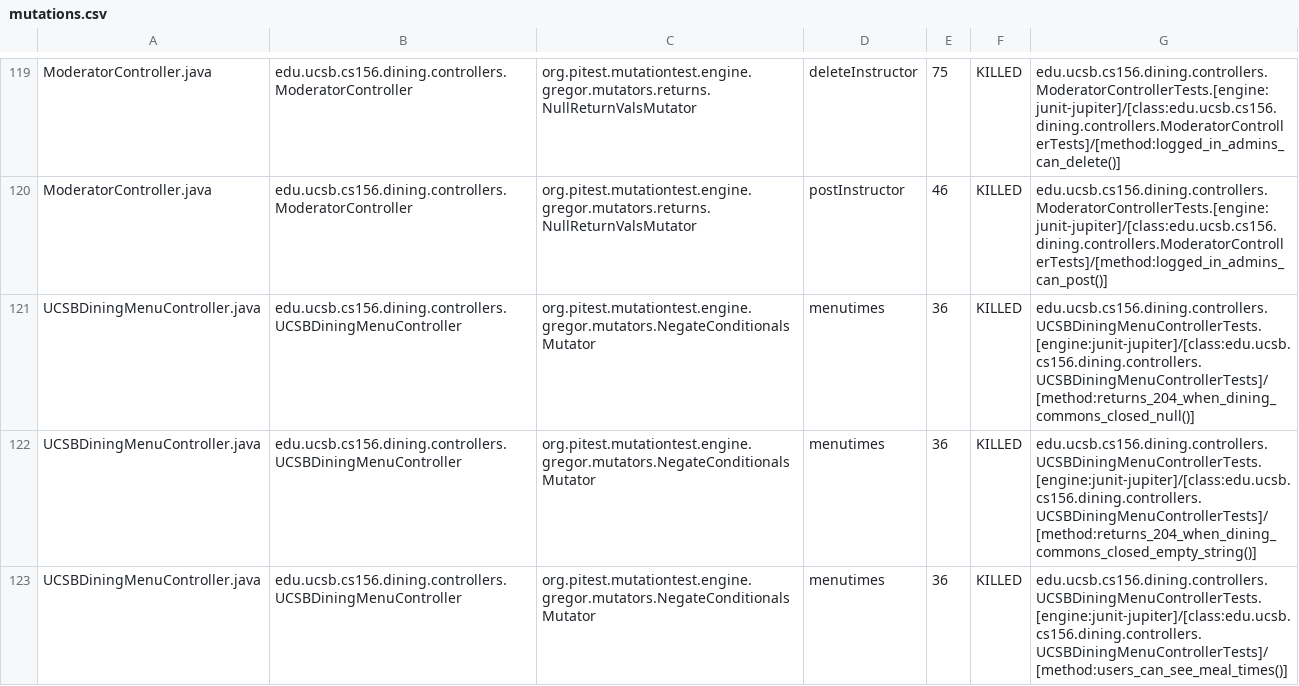
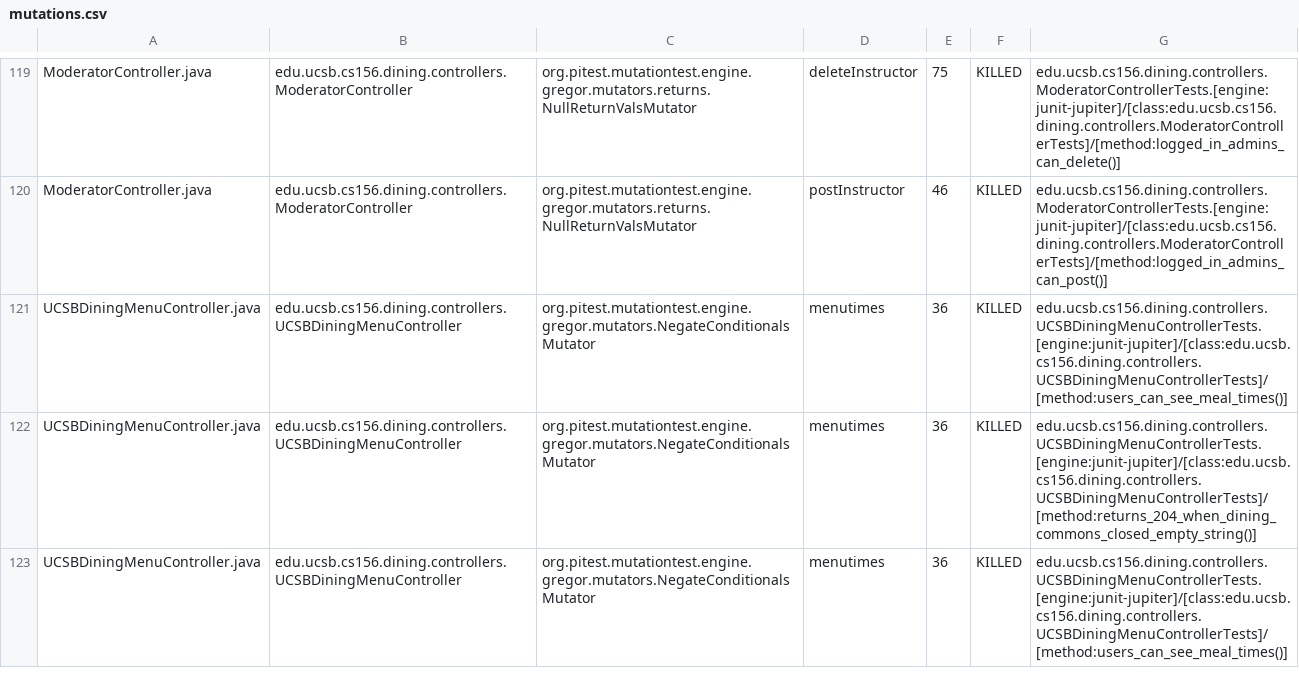
Before and after one commit to ucsb-cs156-s26/proj-dining-s26-08, a CSV file: prs/24/pitest/mutations.csv, drawn as a sheet; only a part is shown, gaps mark what is left out; the diff covers the shown part only.

Commit message:
Deploying to gh-pages from @ ucsb-cs156-s26/proj-dining-s26-08@8334f2fdfd944326056ffcafc5436768ff54b096 🚀

```diff
--- a/prs/24/pitest/mutations.csv
+++ b/prs/24/pitest/mutations.csv
@@ -120,3 +120,3 @@ ModeratorController.java,edu.ucsb.cs156.dining.controllers.ModeratorController,o
 ModeratorController.java,edu.ucsb.cs156.dining.controllers.ModeratorController,org.pitest.mutationtest.engine.gregor.mutators.returns.NullReturnValsMutator,postInstructor,46,KILLED,edu.ucsb.cs156.dining.controllers.ModeratorControllerTests.[engine:junit-jupiter]/[class:edu.ucsb.cs156.dining.controllers.ModeratorControllerTests]/[method:logged_in_admins_can_post()]
-UCSBDiningMenuController.java,edu.ucsb.cs156.dining.controllers.UCSBDiningMenuController,org.pitest.mutationtest.engine.gregor.mutators.NegateConditionalsMutator,menutimes,36,KILLED,edu.ucsb.cs156.dining.controllers.UCSBDiningMenuControllerTests.[engine:junit-jupiter]/[class:edu.ucsb.cs156.dining.controllers.UCSBDiningMenuControllerTests]/[method:returns_204_when_dining_commons_closed_null()]
+UCSBDiningMenuController.java,edu.ucsb.cs156.dining.controllers.UCSBDiningMenuController,org.pitest.mutationtest.engine.gregor.mutators.NegateConditionalsMutator,menutimes,36,KILLED,edu.ucsb.cs156.dining.controllers.UCSBDiningMenuControllerTests.[engine:junit-jupiter]/[class:edu.ucsb.cs156.dining.controllers.UCSBDiningMenuControllerTests]/[method:users_can_see_meal_times()]
 UCSBDiningMenuController.java,edu.ucsb.cs156.dining.controllers.UCSBDiningMenuController,org.pitest.mutationtest.engine.gregor.mutators.NegateConditionalsMutator,menutimes,36,KILLED,edu.ucsb.cs156.dining.controllers.UCSBDiningMenuControllerTests.[engine:junit-jupiter]/[class:edu.ucsb.cs156.dining.controllers.UCSBDiningMenuControllerTests]/[method:returns_204_when_dining_commons_closed_empty_string()]
```
Also changed, not shown: 25 edited cells elsewhere in this file, 20 other files.
